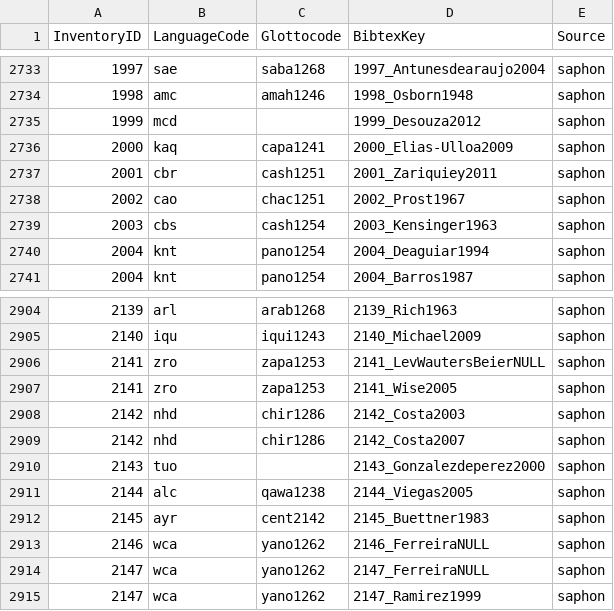
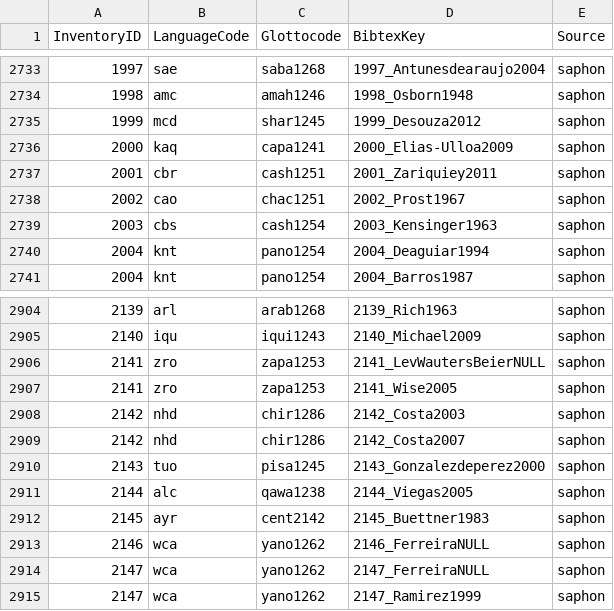
Before and after one commit to phoible/dev, a TSV file: mappings/InventoryID-ISO-gcode-Bibkey-Source.tsv, drawn as a sheet; only a part is shown, gaps mark what is left out; the diff covers the shown part only.

```diff
--- a/mappings/InventoryID-ISO-gcode-Bibkey-Source.tsv
+++ b/mappings/InventoryID-ISO-gcode-Bibkey-Source.tsv
@@ -2734,3 +2734,3 @@ InventoryID	LanguageCode	Glottocode	BibtexKey	Source
 1998	amc	amah1246	1998_Osborn1948	saphon
-1999	mcd		1999_Desouza2012	saphon
+1999	mcd	shar1245	1999_Desouza2012	saphon
 2000	kaq	capa1241	2000_Elias-Ulloa2009	saphon
@@ -2909,3 +2909,3 @@ InventoryID	LanguageCode	Glottocode	BibtexKey	Source
 2142	nhd	chir1286	2142_Costa2007	saphon
-2143	tuo		2143_Gonzalezdeperez2000	saphon
+2143	tuo	pisa1245	2143_Gonzalezdeperez2000	saphon
 2144	alc	qawa1238	2144_Viegas2005	saphon
```
Also changed, not shown: 3 added rows and 6 edited cells elsewhere in this file, 2 other files.
